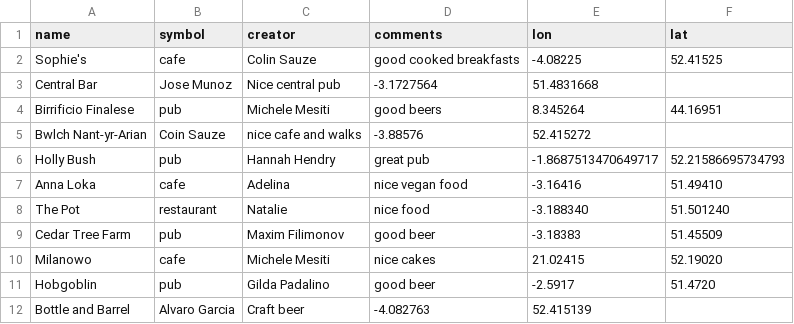
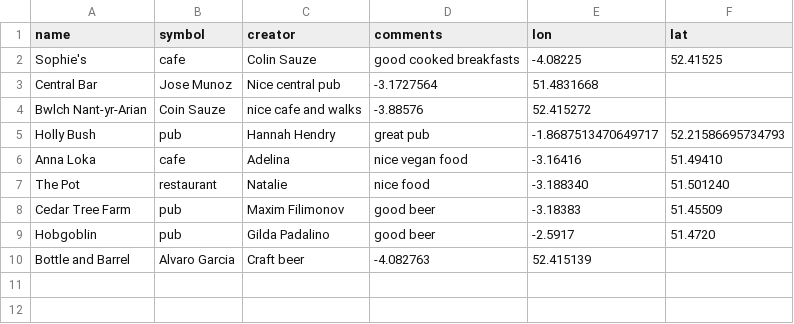
Before and after one commit to colinsauze/aber-pubs, a CSV file: aberpubs.csv, drawn as a sheet; the diff names each change by its address in the sheet, - before the commit and + after, or states it on an @@ line.

Commit message:
removed far entries

```diff
--- a/aberpubs.csv
+++ b/aberpubs.csv
-row 4: Birrificio Finalese | pub | Michele Mesiti | good beers | 8.345264 | 44.16951
-row 10: Milanowo | cafe | Michele Mesiti | nice cakes | 21.02415 | 52.19020
```
